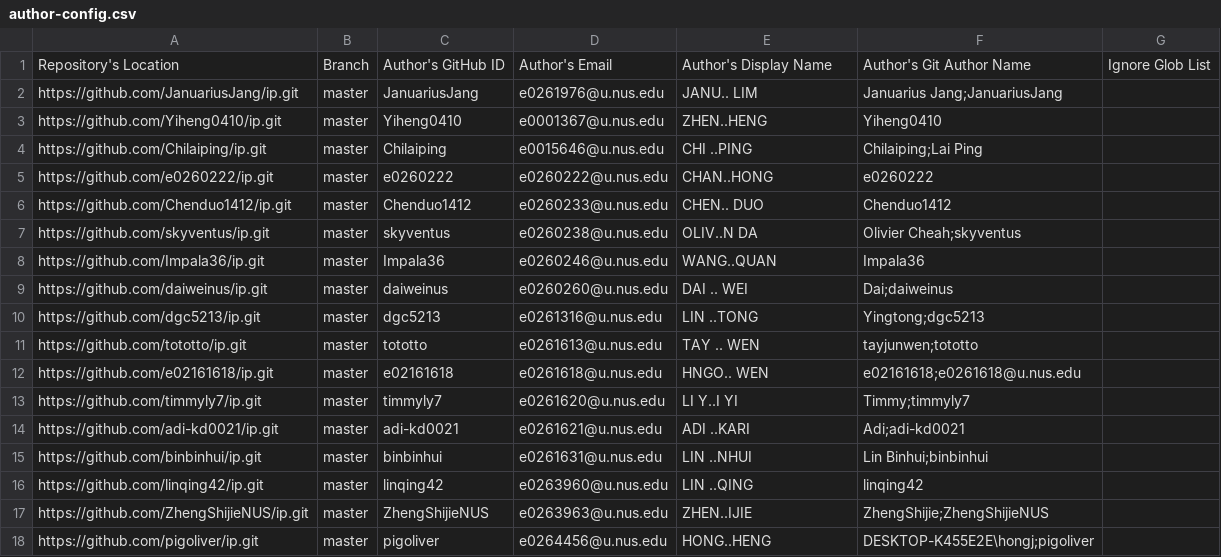
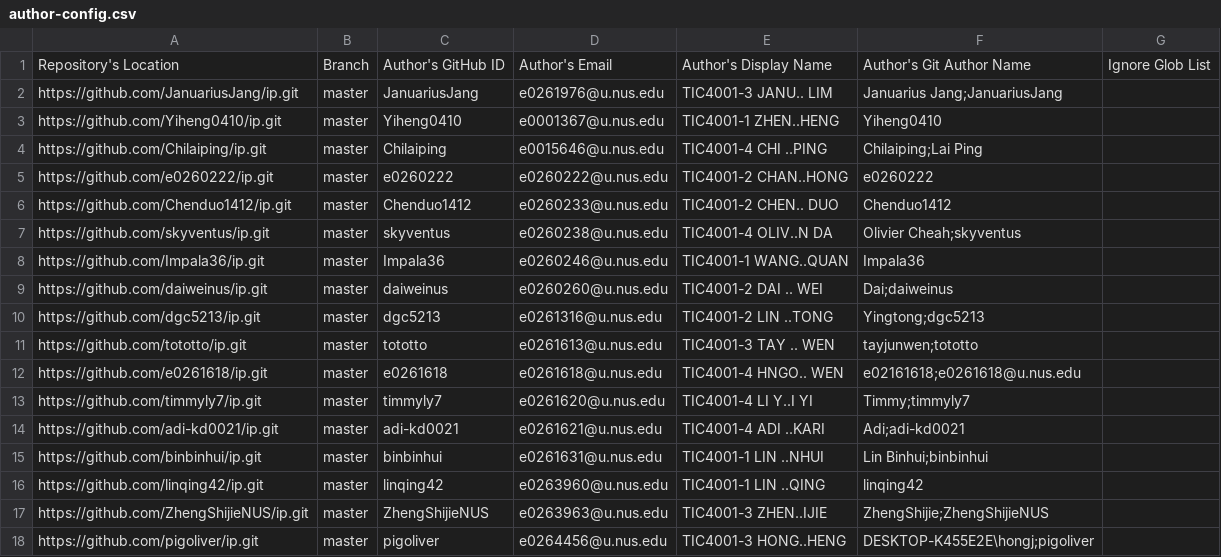
Before and after one commit to nus-tic4001-AY2021S1/tp-dashboard, a CSV file: configs/author-config.csv, drawn as a sheet.

```diff
--- a/configs/author-config.csv
+++ b/configs/author-config.csv
@@ -1,18 +1,18 @@
 Repository's Location,Branch,Author's GitHub ID,Author's Email,Author's Display Name,Author's Git Author Name,Ignore Glob List
-https://github.com/JanuariusJang/ip.git,master,JanuariusJang,e0261976@u.nus.edu,JANU.. LIM,Januarius Jang;JanuariusJang,
-https://github.com/Yiheng0410/ip.git,master,Yiheng0410,e0001367@u.nus.edu,ZHEN..HENG,Yiheng0410,
-https://github.com/Chilaiping/ip.git,master,Chilaiping,e0015646@u.nus.edu,CHI ..PING,Chilaiping;Lai Ping,
-https://github.com/e0260222/ip.git,master,e0260222,e0260222@u.nus.edu,CHAN..HONG,e0260222,
-https://github.com/Chenduo1412/ip.git,master,Chenduo1412,e0260233@u.nus.edu,CHEN.. DUO,Chenduo1412,
-https://github.com/skyventus/ip.git,master,skyventus,e0260238@u.nus.edu,OLIV..N DA,Olivier Cheah;skyventus,
-https://github.com/Impala36/ip.git,master,Impala36,e0260246@u.nus.edu,WANG..QUAN,Impala36,
-https://github.com/daiweinus/ip.git,master,daiweinus,e0260260@u.nus.edu,DAI .. WEI,Dai;daiweinus,
-https://github.com/dgc5213/ip.git,master,dgc5213,e0261316@u.nus.edu,LIN ..TONG,Yingtong;dgc5213,
-https://github.com/tototto/ip.git,master,tototto,e0261613@u.nus.edu,TAY .. WEN,tayjunwen;tototto,
-https://github.com/e02161618/ip.git,master,e02161618,e0261618@u.nus.edu,HNGO.. WEN,e02161618;e0261618@u.nus.edu,
-https://github.com/timmyly7/ip.git,master,timmyly7,e0261620@u.nus.edu,LI Y..I YI,Timmy;timmyly7,
-https://github.com/adi-kd0021/ip.git,master,adi-kd0021,e0261621@u.nus.edu,ADI ..KARI,Adi;adi-kd0021,
-https://github.com/binbinhui/ip.git,master,binbinhui,e0261631@u.nus.edu,LIN ..NHUI,Lin Binhui;binbinhui,
-https://github.com/linqing42/ip.git,master,linqing42,e0263960@u.nus.edu,LIN ..QING,linqing42,
-https://github.com/ZhengShijieNUS/ip.git,master,ZhengShijieNUS,e0263963@u.nus.edu,ZHEN..IJIE,ZhengShijie;ZhengShijieNUS,
-https://github.com/pigoliver/ip.git,master,pigoliver,e0264456@u.nus.edu,HONG..HENG,DESKTOP-K455E2E\hongj;pigoliver,
+https://github.com/JanuariusJang/ip.git,master,JanuariusJang,e0261976@u.nus.edu,TIC4001-3 JANU.. LIM,Januarius Jang;JanuariusJang,
+https://github.com/Yiheng0410/ip.git,master,Yiheng0410,e0001367@u.nus.edu,TIC4001-1 ZHEN..HENG,Yiheng0410,
+https://github.com/Chilaiping/ip.git,master,Chilaiping,e0015646@u.nus.edu,TIC4001-4 CHI ..PING,Chilaiping;Lai Ping,
+https://github.com/e0260222/ip.git,master,e0260222,e0260222@u.nus.edu,TIC4001-2 CHAN..HONG,e0260222,
+https://github.com/Chenduo1412/ip.git,master,Chenduo1412,e0260233@u.nus.edu,TIC4001-2 CHEN.. DUO,Chenduo1412,
+https://github.com/skyventus/ip.git,master,skyventus,e0260238@u.nus.edu,TIC4001-4 OLIV..N DA,Olivier Cheah;skyventus,
+https://github.com/Impala36/ip.git,master,Impala36,e0260246@u.nus.edu,TIC4001-1 WANG..QUAN,Impala36,
+https://github.com/daiweinus/ip.git,master,daiweinus,e0260260@u.nus.edu,TIC4001-2 DAI .. WEI,Dai;daiweinus,
+https://github.com/dgc5213/ip.git,master,dgc5213,e0261316@u.nus.edu,TIC4001-2 LIN ..TONG,Yingtong;dgc5213,
+https://github.com/tototto/ip.git,master,tototto,e0261613@u.nus.edu,TIC4001-3 TAY .. WEN,tayjunwen;tototto,
+https://github.com/e0261618/ip.git,master,e0261618,e0261618@u.nus.edu,TIC4001-4 HNGO.. WEN,e02161618;e0261618@u.nus.edu,
+https://github.com/timmyly7/ip.git,master,timmyly7,e0261620@u.nus.edu,TIC4001-4 LI Y..I YI,Timmy;timmyly7,
+https://github.com/adi-kd0021/ip.git,master,adi-kd0021,e0261621@u.nus.edu,TIC4001-4 ADI ..KARI,Adi;adi-kd0021,
+https://github.com/binbinhui/ip.git,master,binbinhui,e0261631@u.nus.edu,TIC4001-1 LIN ..NHUI,Lin Binhui;binbinhui,
+https://github.com/linqing42/ip.git,master,linqing42,e0263960@u.nus.edu,TIC4001-1 LIN ..QING,linqing42,
+https://github.com/ZhengShijieNUS/ip.git,master,ZhengShijieNUS,e0263963@u.nus.edu,TIC4001-3 ZHEN..IJIE,ZhengShijie;ZhengShijieNUS,
+https://github.com/pigoliver/ip.git,master,pigoliver,e0264456@u.nus.edu,TIC4001-3 HONG..HENG,DESKTOP-K455E2E\hongj;pigoliver,
```
Also changed, not shown: configs/repo-config.csv.
